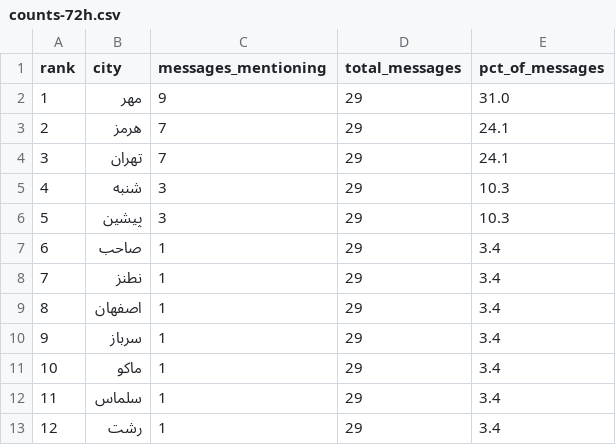
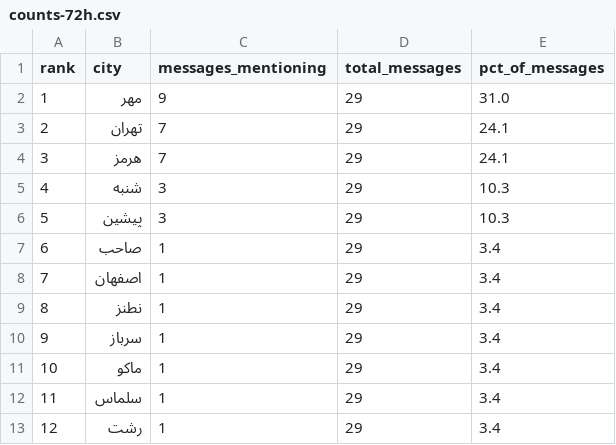
Before and after one commit to Baggiest/ZADAN, a CSV file: public/sample/counts-72h.csv, drawn as a sheet.

```diff
--- a/public/sample/counts-72h.csv
+++ b/public/sample/counts-72h.csv
@@ -2,4 +2,4 @@ rank,city,messages_mentioning,total_messages,pct_of_messages
 1,مهر,9,29,31.0
-2,هرمز,7,29,24.1
-3,تهران,7,29,24.1
+2,تهران,7,29,24.1
+3,هرمز,7,29,24.1
 4,شنبه,3,29,10.3
@@ -7,4 +7,4 @@ rank,city,messages_mentioning,total_messages,pct_of_messages
 6,صاحب,1,29,3.4
-7,نطنز,1,29,3.4
-8,اصفهان,1,29,3.4
+7,اصفهان,1,29,3.4
+8,نطنز,1,29,3.4
 9,سرباز,1,29,3.4
```
Also changed, not shown: public/sample/counts-48h.csv, public/sample/counts.csv, 1 other file.
